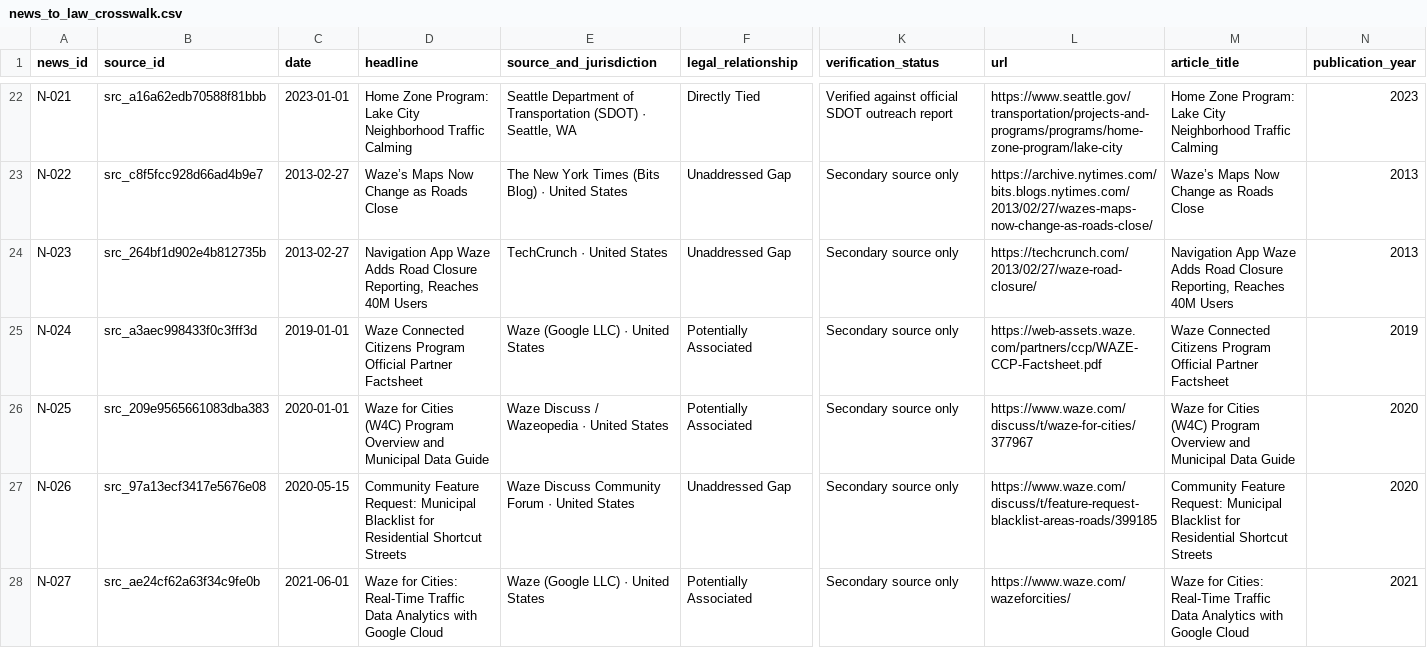
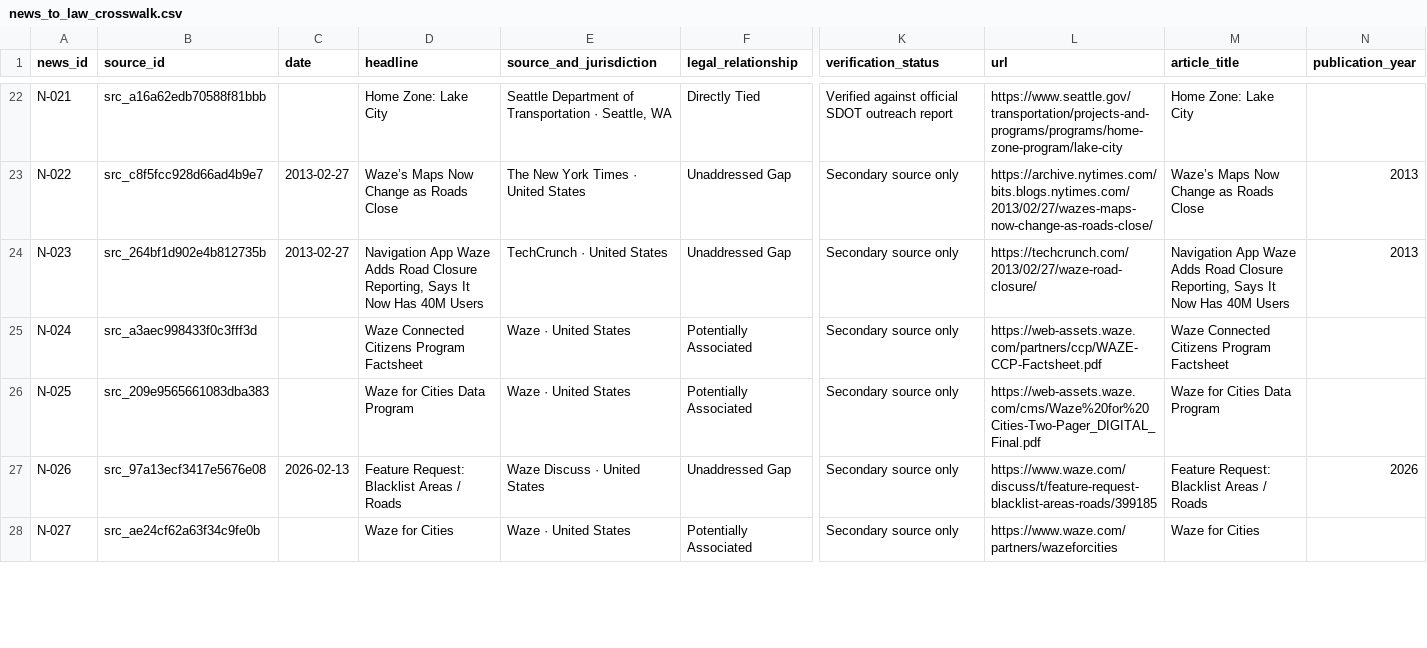
Before and after one commit to isabelleqian/eleng-290-web-crawler, a CSV file: docs/data/news_to_law_crosswalk.csv, drawn as a sheet; only a part is shown, gaps mark what is left out; the diff covers the shown part only; the diff names each change by its address in the sheet, - before the commit and + after, or states it on an @@ line.

```diff
--- a/docs/data/news_to_law_crosswalk.csv
+++ b/docs/data/news_to_law_crosswalk.csv
-C22 (date): 2023-01-01
+C22 (date): (empty)
-D22 (headline): Home Zone Program: Lake City Neighborhood Traffic Calming
+D22 (headline): Home Zone: Lake City
-E22 (source_and_jurisdiction): …of Transportation (SDOT) · Seattle,…
+E22 (source_and_jurisdiction): …of Transportation · Seattle,…
-M22 (article_title): Home Zone Program: Lake City Neighborhood Traffic Calming
+M22 (article_title): Home Zone: Lake City
-N22 (publication_year): 2023
+N22 (publication_year): (empty)
-E23 (source_and_jurisdiction): The New York Times (Bits Blog) · United States
+E23 (source_and_jurisdiction): The New York Times · United States
-D24 (headline): …Closure Reporting, Reaches 40M Users
+D24 (headline): …Closure Reporting, Says It Now Has 40M Users
-M24 (article_title): …Closure Reporting, Reaches 40M Users
+M24 (article_title): …Closure Reporting, Says It Now Has 40M Users
-C25 (date): 2019-01-01
+C25 (date): (empty)
-D25 (headline): …Citizens Program Official Partner Factsheet
+D25 (headline): …Citizens Program Factsheet
-E25 (source_and_jurisdiction): Waze (Google LLC) · United States
+E25 (source_and_jurisdiction): Waze · United States
-M25 (article_title): …Citizens Program Official Partner Factsheet
+M25 (article_title): …Citizens Program Factsheet
-N25 (publication_year): 2019
+N25 (publication_year): (empty)
-C26 (date): 2020-01-01
+C26 (date): (empty)
-D26 (headline): …for Cities (W4C) Program Overview and Municipal Data Guide
+D26 (headline): …for Cities Data Program
-E26 (source_and_jurisdiction): Waze Discuss / Wazeopedia · United States
+E26 (source_and_jurisdiction): Waze · United States
-L26 (url): https://www.waze.com/discuss/t/waze-for-cities/377967
+L26 (url): https://web-assets.waze.com/cms/Waze%20for%20Cities-Two-Pager_DIGITAL_Final.pdf
-M26 (article_title): …for Cities (W4C) Program Overview and Municipal Data Guide
+M26 (article_title): …for Cities Data Program
-N26 (publication_year): 2020
+N26 (publication_year): (empty)
-C27 (date): 2020-05-15
+C27 (date): 2026-02-13
-D27 (headline): Community Feature Request: Municipal Blacklist for Residential Shortcut Streets
+D27 (headline): Feature Request: Blacklist Areas / Roads
-E27 (source_and_jurisdiction): Waze Discuss Community Forum · United States
+E27 (source_and_jurisdiction): Waze Discuss · United States
-M27 (article_title): Community Feature Request: Municipal Blacklist for Residential Shortcut Streets
+M27 (article_title): Feature Request: Blacklist Areas / Roads
-N27 (publication_year): 2020
+N27 (publication_year): 2026
-C28 (date): 2021-06-01
+C28 (date): (empty)
-D28 (headline): Waze for Cities: Real-Time Traffic Data Analytics with Google Cloud
+D28 (headline): Waze for Cities
-E28 (source_and_jurisdiction): Waze (Google LLC) · United States
+E28 (source_and_jurisdiction): Waze · United States
-L28 (url): https://www.waze.com/wazeforcities/
+L28 (url): https://www.waze.com/partners/wazeforcities
-M28 (article_title): Waze for Cities: Real-Time Traffic Data Analytics with Google Cloud
+M28 (article_title): Waze for Cities
-N28 (publication_year): 2021
+N28 (publication_year): (empty)
```
Also changed, not shown: 76 edited cells elsewhere in this file, docs/data/news_corpus_filtered.csv, 6 other files.
